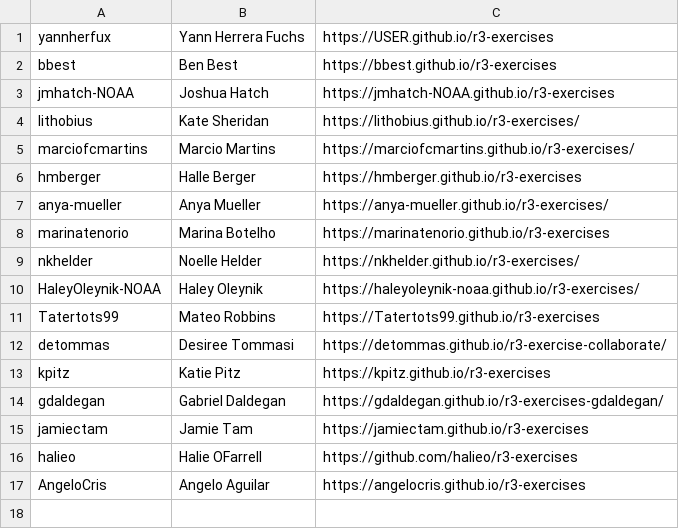
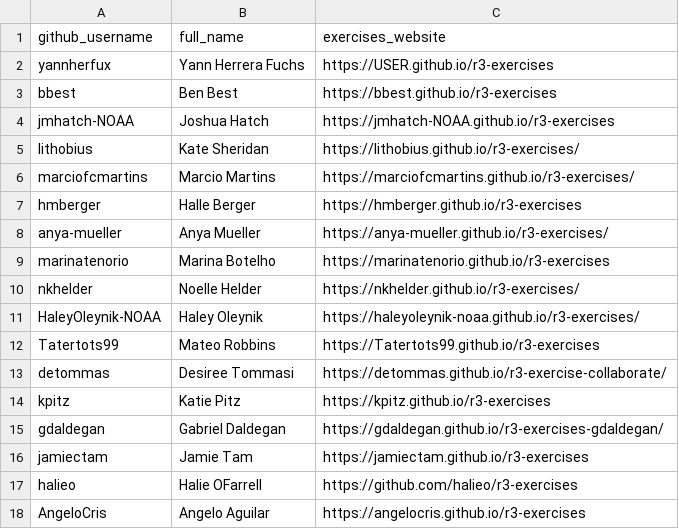
Before and after one commit to noaa-iea/r3-train, a CSV file: data/roster.csv, drawn as a sheet.

Commit message:
readd header

```diff
--- a/data/roster.csv
+++ b/data/roster.csv
@@ -1 +1,2 @@
+github_username,full_name,exercises_website
 yannherfux,Yann Herrera Fuchs,https://USER.github.io/r3-exercises
```
